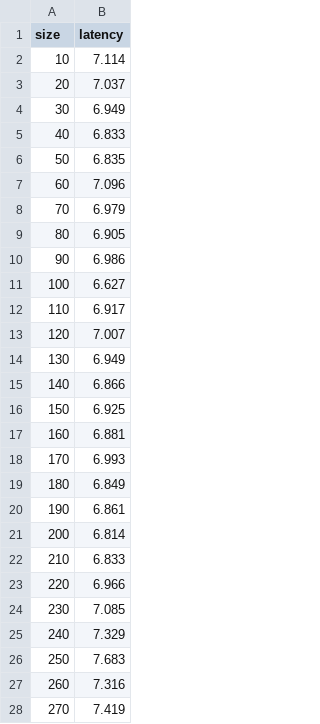
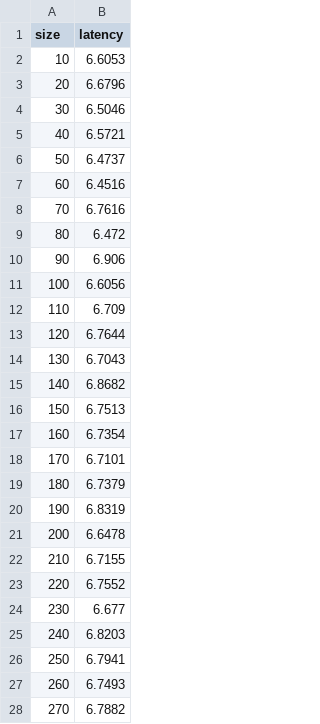
Before and after one commit to greffgreff/websocket-vs-http, a CSV file: results/http.csv, drawn as a sheet; only a part is shown; the diff covers the shown part only.

```diff
--- a/results/http.csv
+++ b/results/http.csv
@@ -1,28 +1,28 @@
 size,latency
-10,7.114
-20,7.037
-30,6.949
-40,6.833
-50,6.835
-60,7.096
-70,6.979
-80,6.905
-90,6.986
-100,6.627
-110,6.917
-120,7.007
-130,6.949
-140,6.866
-150,6.925
-160,6.881
-170,6.993
-180,6.849
-190,6.861
-200,6.814
-210,6.833
-220,6.966
-230,7.085
-240,7.329
-250,7.683
-260,7.316
-270,7.419
+10,6.6053
+20,6.6796
+30,6.5046
+40,6.5721
+50,6.4737
+60,6.4516
+70,6.7616
+80,6.472
+90,6.906
+100,6.6056
+110,6.709
+120,6.7644
+130,6.7043
+140,6.8682
+150,6.7513
+160,6.7354
+170,6.7101
+180,6.7379
+190,6.8319
+200,6.6478
+210,6.7155
+220,6.7552
+230,6.677
+240,6.8203
+250,6.7941
+260,6.7493
+270,6.7882
```
Also changed, not shown: 73 edited cells elsewhere in this file, results/websocket.csv.
